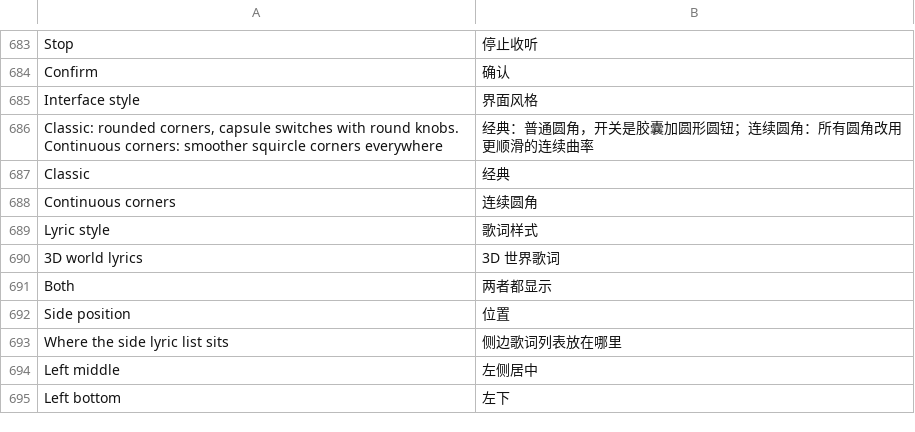
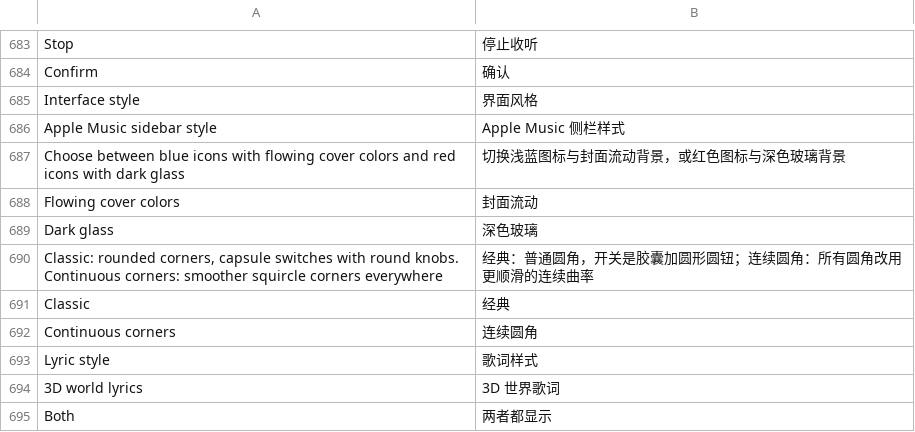
Before and after one commit to 1gbc/DangoMusic-CommunityEdition, a TSV file: core/src/main/resources/assets/dangomusicgtnh/lang/zh_cn.tsv, drawn as a sheet; only a part is shown, gaps mark what is left out; the shorter side is filled out with more unchanged rows.

Commit message:
feat(ui): add Apple Music sidebar appearance option

```diff
--- a/core/src/main/resources/assets/dangomusicgtnh/lang/zh_cn.tsv
+++ b/core/src/main/resources/assets/dangomusicgtnh/lang/zh_cn.tsv
@@ -685,2 +685,6 @@ Confirm	确认
 Interface style	界面风格
+Apple Music sidebar style	Apple Music 侧栏样式
+Choose between blue icons with flowing cover colors and red icons with dark glass	切换浅蓝图标与封面流动背景，或红色图标与深色玻璃背景
+Flowing cover colors	封面流动
+Dark glass	深色玻璃
 Classic: rounded corners, capsule switches with round knobs. Continuous corners: smoother squircle corners everywhere	经典：普通圆角，开关是胶囊加圆形圆钮；连续圆角：所有圆角改用更顺滑的连续曲率
```
Also changed, not shown: 4 other files.
